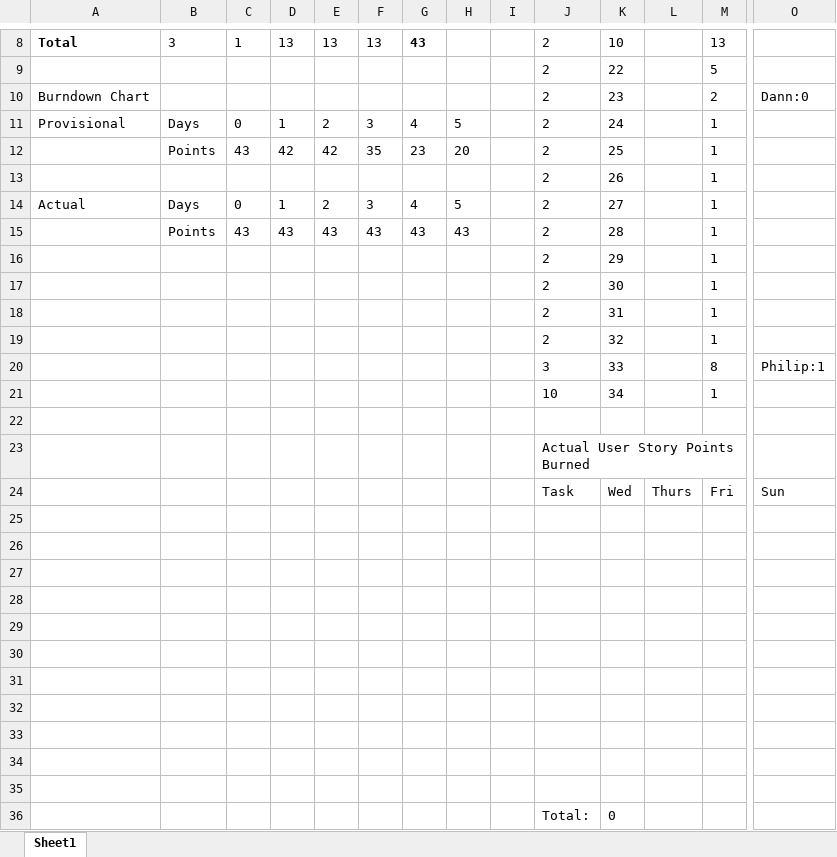
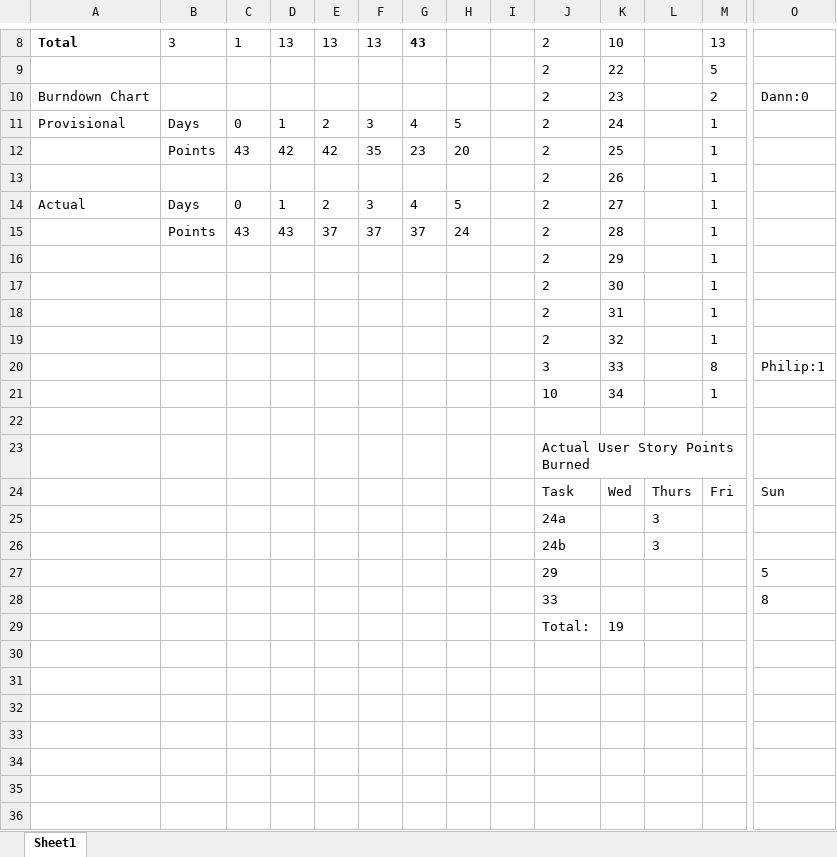
Before and after one commit to obDann/TEQApp, an Excel workbook: teamOverview/sprintBacklog/Sprint_Burndown_3.xlsx, sheet Sheet1, drawn as a sheet; only a part is shown, gaps mark what is left out; values as stored, in another font and other column widths than the file's, no borders; charts and pictures not drawn; removed rows and columns are numbered as before the commit, all else as after; rows hold the shown columns only; the diff names each change by its address in the sheet, - before the commit and + after, or states it on an @@ line.

Commit message:
completed actual burndown chart

```diff
--- a/teamOverview/sprintBacklog/Sprint_Burndown_3.xlsx (sheet Sheet1)
+++ b/teamOverview/sprintBacklog/Sprint_Burndown_3.xlsx (sheet Sheet1)
-E15: 43
+E15: 37
-F15: 43
+F15: 37
-G15: 43
+G15: 37
-H15: 43
+H15: 24
-row 25: (empty)
+row 25:  |  |  |  |  |  |  |  |  | 24a |  | 3
-row 26: (empty)
+row 26:  |  |  |  |  |  |  |  |  | 24b |  | 3
-row 27: (empty)
+row 27:  |  |  |  |  |  |  |  |  | 29 |  |  |  | 5
-row 28: (empty)
+row 28:  |  |  |  |  |  |  |  |  | 33 |  |  |  | 8
-row 29: (empty)
+row 29:  |  |  |  |  |  |  |  |  | Total: | 19
-row 30: (empty)
-row 31: (empty)
-row 32: (empty)
-row 33: (empty)
-row 34: (empty)
-row 35: (empty)
-row 36:  |  |  |  |  |  |  |  |  | Total: | 0
```
Also changed, not shown: formulas that keep their value, charts or pictures.
